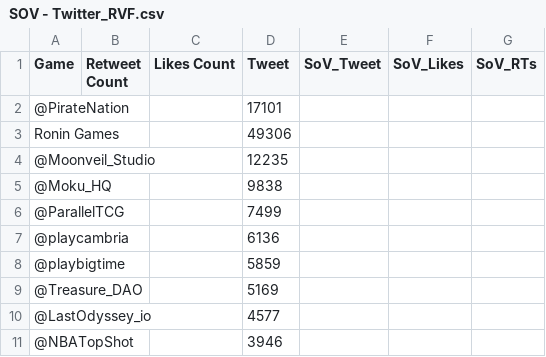
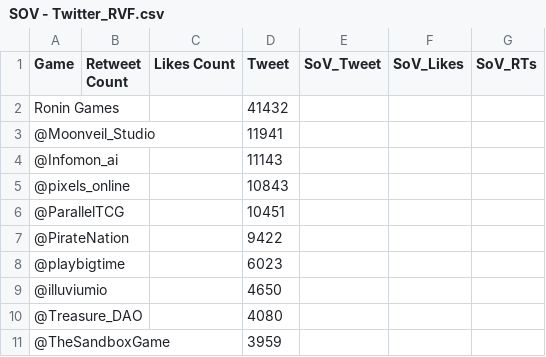
Before and after one commit to Cprogram06/smcp-dashboard, a CSV file: csvs/SOV - Twitter_RVF.csv, drawn as a sheet.

```diff
--- a/csvs/SOV - Twitter_RVF.csv
+++ b/csvs/SOV - Twitter_RVF.csv
@@ -1,11 +1,11 @@
 Game,Retweet Count,Likes Count,Tweet,SoV_Tweet,SoV_Likes,SoV_RTs
-@PirateNation,,,17101,,,
-Ronin Games,,,49306,,,
-@Moonveil_Studio,,,12235,,,
-@Moku_HQ,,,9838,,,
-@ParallelTCG,,,7499,,,
-@playcambria,,,6136,,,
-@playbigtime,,,5859,,,
-@Treasure_DAO,,,5169,,,
-@LastOdyssey_io,,,4577,,,
-@NBATopShot,,,3946,,,
+Ronin Games,,,41432,,,
+@Moonveil_Studio,,,11941,,,
+@Infomon_ai,,,11143,,,
+@pixels_online,,,10843,,,
+@ParallelTCG,,,10451,,,
+@PirateNation,,,9422,,,
+@playbigtime,,,6023,,,
+@illuviumio,,,4650,,,
+@Treasure_DAO,,,4080,,,
+@TheSandboxGame,,,3959,,,
```
Also changed, not shown: csvs/SOV - Ronin_vs_field.csv, csvs/SOV - SoV_twitter.csv, 2 other files.
